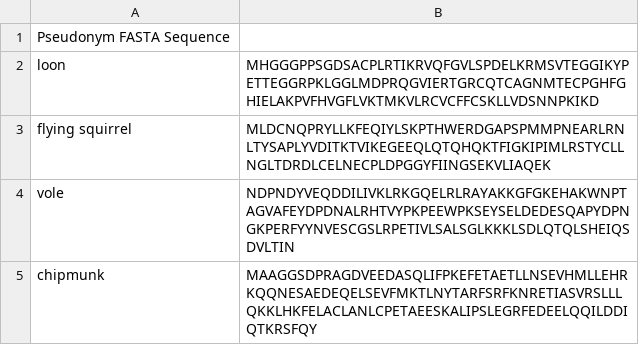
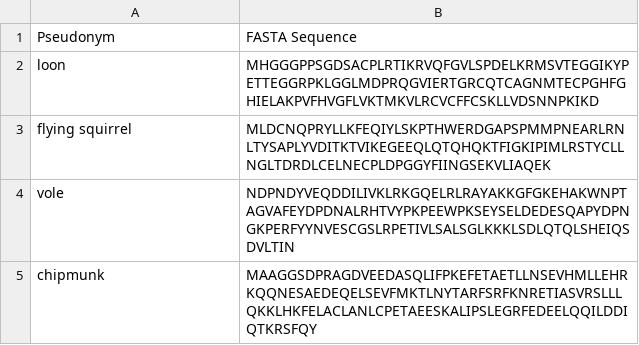
Before and after one commit to kauralasoo/MTAT.03.239_Bioinformatics, a TSV file: homeworks/2020/HW1_sequences.tsv, drawn as a sheet; only a part is shown; removed rows and columns are numbered as before the commit, all else as after; the diff names each change by its address in the sheet, - before the commit and + after, or states it on an @@ line.

Commit message:
Update HW1_sequences.tsv

```diff
--- a/homeworks/2020/HW1_sequences.tsv
+++ b/homeworks/2020/HW1_sequences.tsv
-row 1: Pseudonym FASTA Sequence
+row 1: Pseudonym | FASTA Sequence
```
